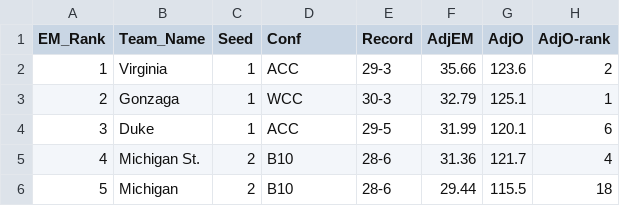
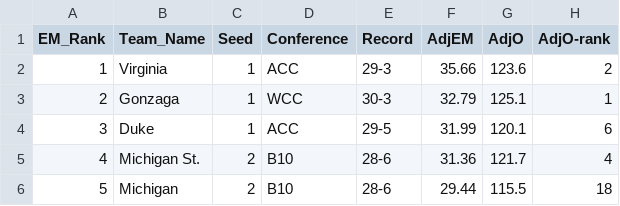
Before and after one commit to martindonnells/martindonnells, a CSV file: md4/ncaam/log2019.csv, drawn as a sheet; only a part is shown; the diff names each change by its address in the sheet, - before the commit and + after, or states it on an @@ line.

Commit message:
Update log2019.csv

```diff
--- a/md4/ncaam/log2019.csv
+++ b/md4/ncaam/log2019.csv
-D1: Conf
+D1: Conference
```
